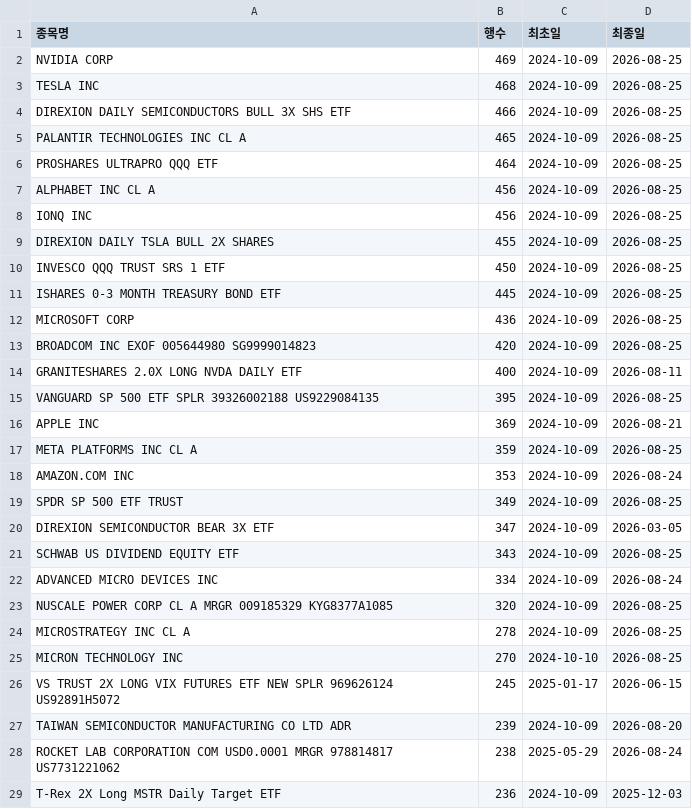
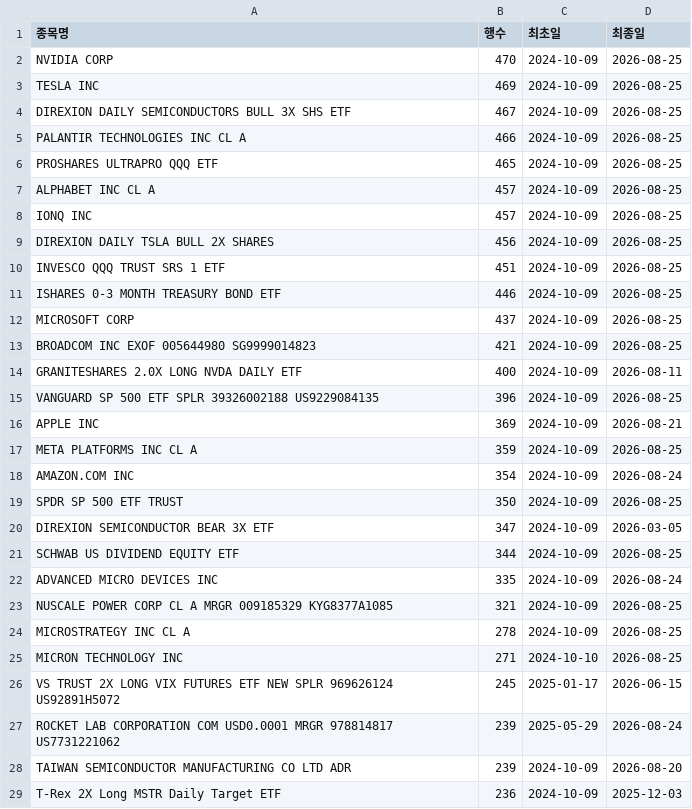
Before and after one commit to HaminKim/reant_streamlit, a CSV file: processed/by_stock_summary.csv, drawn as a sheet; only a part is shown; the diff covers the shown part only.

```diff
--- a/processed/by_stock_summary.csv
+++ b/processed/by_stock_summary.csv
@@ -1,29 +1,29 @@
 종목명,행수,최초일,최종일
-NVIDIA CORP,469,2024-10-09,2026-08-25
-TESLA INC,468,2024-10-09,2026-08-25
-DIREXION DAILY SEMICONDUCTORS BULL 3X SHS ETF,466,2024-10-09,2026-08-25
-PALANTIR TECHNOLOGIES INC CL A,465,2024-10-09,2026-08-25
-PROSHARES ULTRAPRO QQQ ETF,464,2024-10-09,2026-08-25
-ALPHABET INC CL A,456,2024-10-09,2026-08-25
-IONQ INC,456,2024-10-09,2026-08-25
-DIREXION DAILY TSLA BULL 2X SHARES,455,2024-10-09,2026-08-25
-INVESCO QQQ TRUST SRS 1 ETF,450,2024-10-09,2026-08-25
-ISHARES 0-3 MONTH TREASURY BOND ETF,445,2024-10-09,2026-08-25
-MICROSOFT CORP,436,2024-10-09,2026-08-25
-BROADCOM INC EXOF 005644980 SG9999014823,420,2024-10-09,2026-08-25
+NVIDIA CORP,470,2024-10-09,2026-08-25
+TESLA INC,469,2024-10-09,2026-08-25
+DIREXION DAILY SEMICONDUCTORS BULL 3X SHS ETF,467,2024-10-09,2026-08-25
+PALANTIR TECHNOLOGIES INC CL A,466,2024-10-09,2026-08-25
+PROSHARES ULTRAPRO QQQ ETF,465,2024-10-09,2026-08-25
+ALPHABET INC CL A,457,2024-10-09,2026-08-25
+IONQ INC,457,2024-10-09,2026-08-25
+DIREXION DAILY TSLA BULL 2X SHARES,456,2024-10-09,2026-08-25
+INVESCO QQQ TRUST SRS 1 ETF,451,2024-10-09,2026-08-25
+ISHARES 0-3 MONTH TREASURY BOND ETF,446,2024-10-09,2026-08-25
+MICROSOFT CORP,437,2024-10-09,2026-08-25
+BROADCOM INC EXOF 005644980 SG9999014823,421,2024-10-09,2026-08-25
 GRANITESHARES 2.0X LONG NVDA DAILY ETF,400,2024-10-09,2026-08-11
-VANGUARD SP 500 ETF SPLR 39326002188 US9229084135,395,2024-10-09,2026-08-25
+VANGUARD SP 500 ETF SPLR 39326002188 US9229084135,396,2024-10-09,2026-08-25
 APPLE INC,369,2024-10-09,2026-08-21
 META PLATFORMS INC CL A,359,2024-10-09,2026-08-25
-AMAZON.COM INC,353,2024-10-09,2026-08-24
-SPDR SP 500 ETF TRUST,349,2024-10-09,2026-08-25
+AMAZON.COM INC,354,2024-10-09,2026-08-24
+SPDR SP 500 ETF TRUST,350,2024-10-09,2026-08-25
 DIREXION SEMICONDUCTOR BEAR 3X ETF,347,2024-10-09,2026-03-05
-SCHWAB US DIVIDEND EQUITY ETF,343,2024-10-09,2026-08-25
-ADVANCED MICRO DEVICES INC,334,2024-10-09,2026-08-24
-NUSCALE POWER CORP CL A MRGR 009185329 KYG8377A1085,320,2024-10-09,2026-08-25
+SCHWAB US DIVIDEND EQUITY ETF,344,2024-10-09,2026-08-25
+ADVANCED MICRO DEVICES INC,335,2024-10-09,2026-08-24
+NUSCALE POWER CORP CL A MRGR 009185329 KYG8377A1085,321,2024-10-09,2026-08-25
 MICROSTRATEGY INC CL A,278,2024-10-09,2026-08-25
-MICRON TECHNOLOGY INC,270,2024-10-10,2026-08-25
+MICRON TECHNOLOGY INC,271,2024-10-10,2026-08-25
 VS TRUST 2X LONG VIX FUTURES ETF NEW SPLR 969626124 US92891H5072,245,2025-01-17,2026-06-15
+ROCKET LAB CORPORATION COM USD0.0001 MRGR 978814817 US7731221062,239,2025-05-29,2026-08-24
 TAIWAN SEMICONDUCTOR MANUFACTURING CO LTD ADR,239,2024-10-09,2026-08-20
-ROCKET LAB CORPORATION COM USD0.0001 MRGR 978814817 US7731221062,238,2025-05-29,2026-08-24
 T-Rex 2X Long MSTR Daily Target ETF,236,2024-10-09,2025-12-03
```
Also changed, not shown: 16 added rows, 16 removed rows and 16 edited cells elsewhere in this file, 2 other files.
